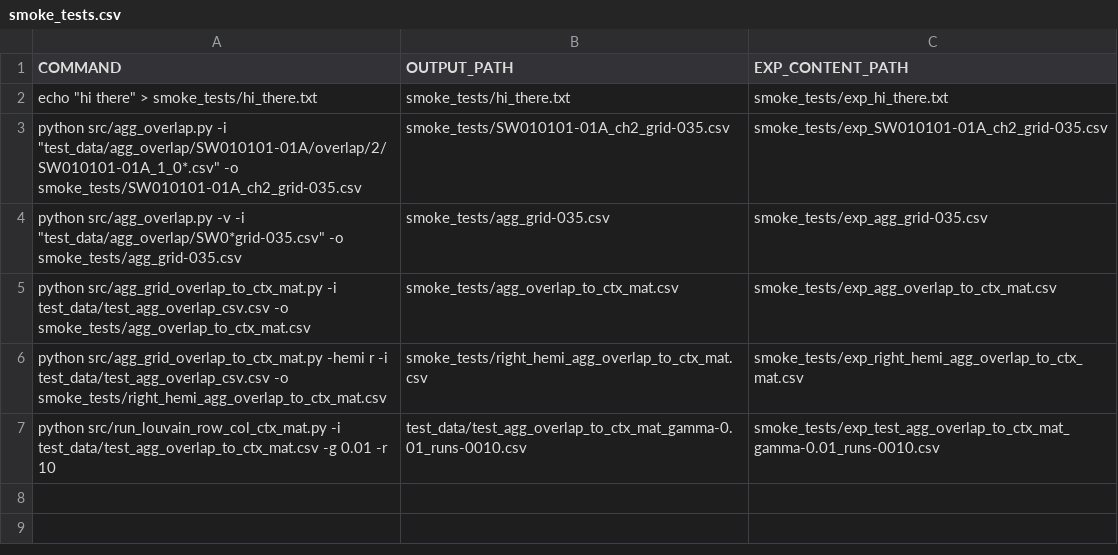
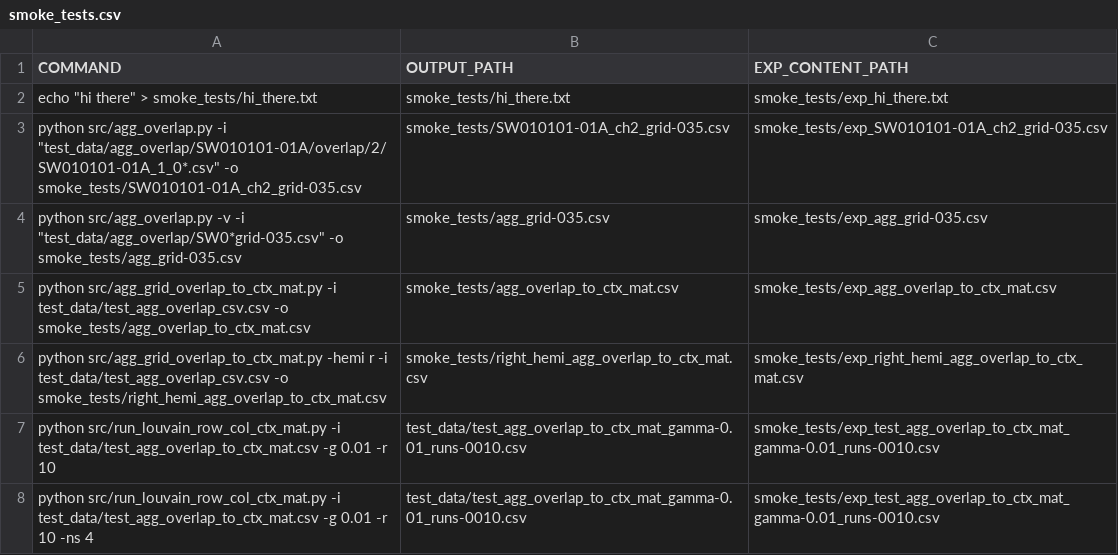
Before and after one commit to lhgarciaa/sc_project, a CSV file: smoke_tests/smoke_tests.csv, drawn as a sheet; the diff names each change by its address in the sheet, - before the commit and + after, or states it on an @@ line.

```diff
--- a/smoke_tests/smoke_tests.csv
+++ b/smoke_tests/smoke_tests.csv
+row 8: python src/run_louvain_row_col_ctx_mat.py -i test_data/test_agg_overlap_to_ctx_mat.csv -g 0.01 -r 10 -ns 4 | test_data/test_agg_overlap_to_ctx_mat_gamma-0.01_runs-0010.csv | smoke_tests/exp_test_agg_overlap_to_ctx_mat_gamma-0.01_runs-0010.csv
```
Also changed, not shown: 1 other file.
